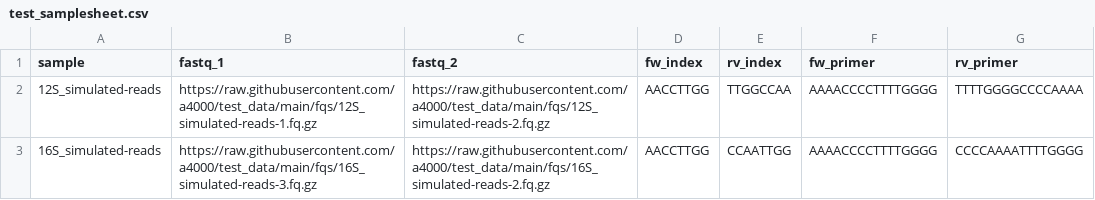
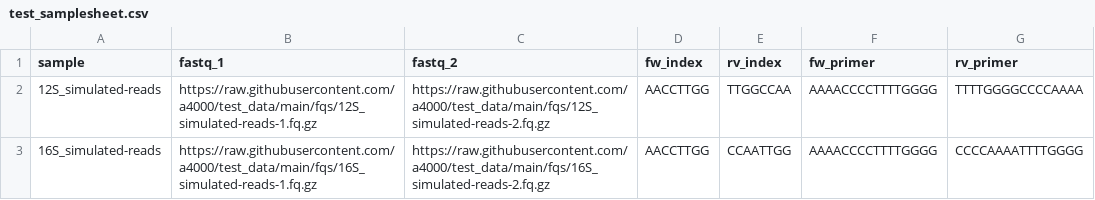
Before and after one commit to a4000/test_data, a CSV file: sample_sheets/test_samplesheet.csv, drawn as a sheet.

Commit message:
fixed samplesheet

```diff
--- a/sample_sheets/test_samplesheet.csv
+++ b/sample_sheets/test_samplesheet.csv
@@ -2,2 +2,2 @@ sample,fastq_1,fastq_2,fw_index,rv_index,fw_primer,rv_primer
 12S_simulated-reads,https://raw.githubusercontent.com/a4000/test_data/main/fqs/12S_simulated-reads-1.fq.gz,https://raw.githubusercontent.com/a4000/test_data/main/fqs/12S_simulated-reads-2.fq.gz,AACCTTGG,TTGGCCAA,AAAACCCCTTTTGGGG,TTTTGGGGCCCCAAAA
-16S_simulated-reads,https://raw.githubusercontent.com/a4000/test_data/main/fqs/16S_simulated-reads-3.fq.gz,https://raw.githubusercontent.com/a4000/test_data/main/fqs/16S_simulated-reads-2.fq.gz,AACCTTGG,CCAATTGG,AAAACCCCTTTTGGGG,CCCCAAAATTTTGGGG
+16S_simulated-reads,https://raw.githubusercontent.com/a4000/test_data/main/fqs/16S_simulated-reads-1.fq.gz,https://raw.githubusercontent.com/a4000/test_data/main/fqs/16S_simulated-reads-2.fq.gz,AACCTTGG,CCAATTGG,AAAACCCCTTTTGGGG,CCCCAAAATTTTGGGG
```
